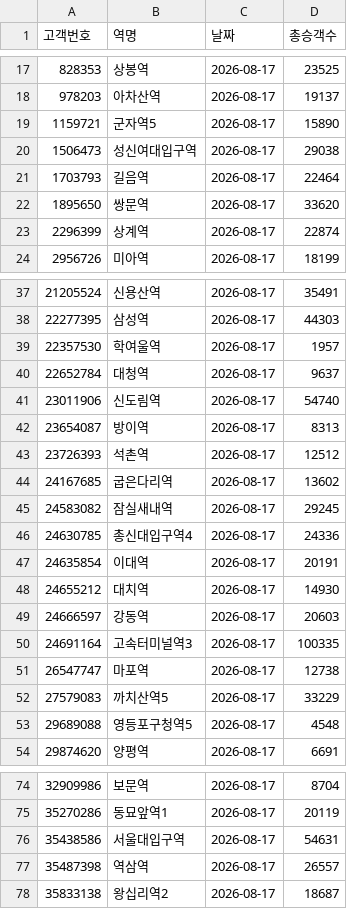
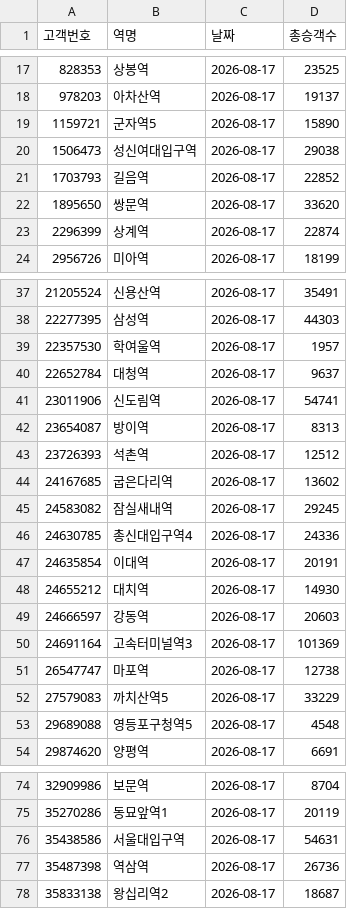
Before and after one commit to CSID-DGU/2026-1-CECD1-3-Hanwool-06, a CSV file: data/daily/ridership/2026-08-17.csv, drawn as a sheet; only a part is shown, gaps mark what is left out.

```diff
--- a/data/daily/ridership/2026-08-17.csv
+++ b/data/daily/ridership/2026-08-17.csv
@@ -20,3 +20,3 @@
 1506473,성신여대입구역,2026-08-17,29038
-1703793,길음역,2026-08-17,22464
+1703793,길음역,2026-08-17,22852
 1895650,쌍문역,2026-08-17,33620
@@ -40,3 +40,3 @@
 22652784,대청역,2026-08-17,9637
-23011906,신도림역,2026-08-17,54740
+23011906,신도림역,2026-08-17,54741
 23654087,방이역,2026-08-17,8313
@@ -49,3 +49,3 @@
 24666597,강동역,2026-08-17,20603
-24691164,고속터미널역3,2026-08-17,100335
+24691164,고속터미널역3,2026-08-17,101369
 26547747,마포역,2026-08-17,12738
@@ -76,3 +76,3 @@
 35438586,서울대입구역,2026-08-17,54631
-35487398,역삼역,2026-08-17,26557
+35487398,역삼역,2026-08-17,26736
 35833138,왕십리역2,2026-08-17,18687
```
Also changed, not shown: data/daily/ridership/2026-08-15.csv, data/daily/ridership/2026-08-16.csv, 2 other files.
